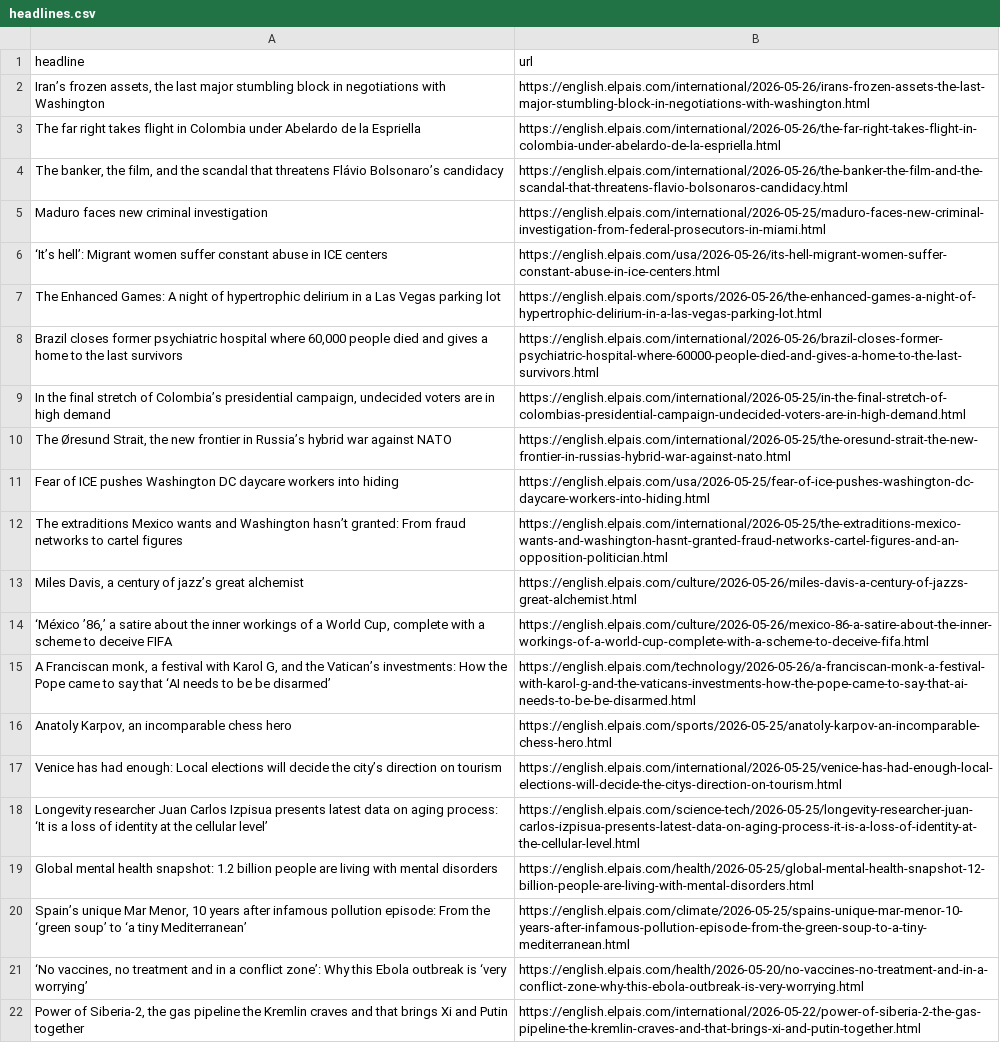
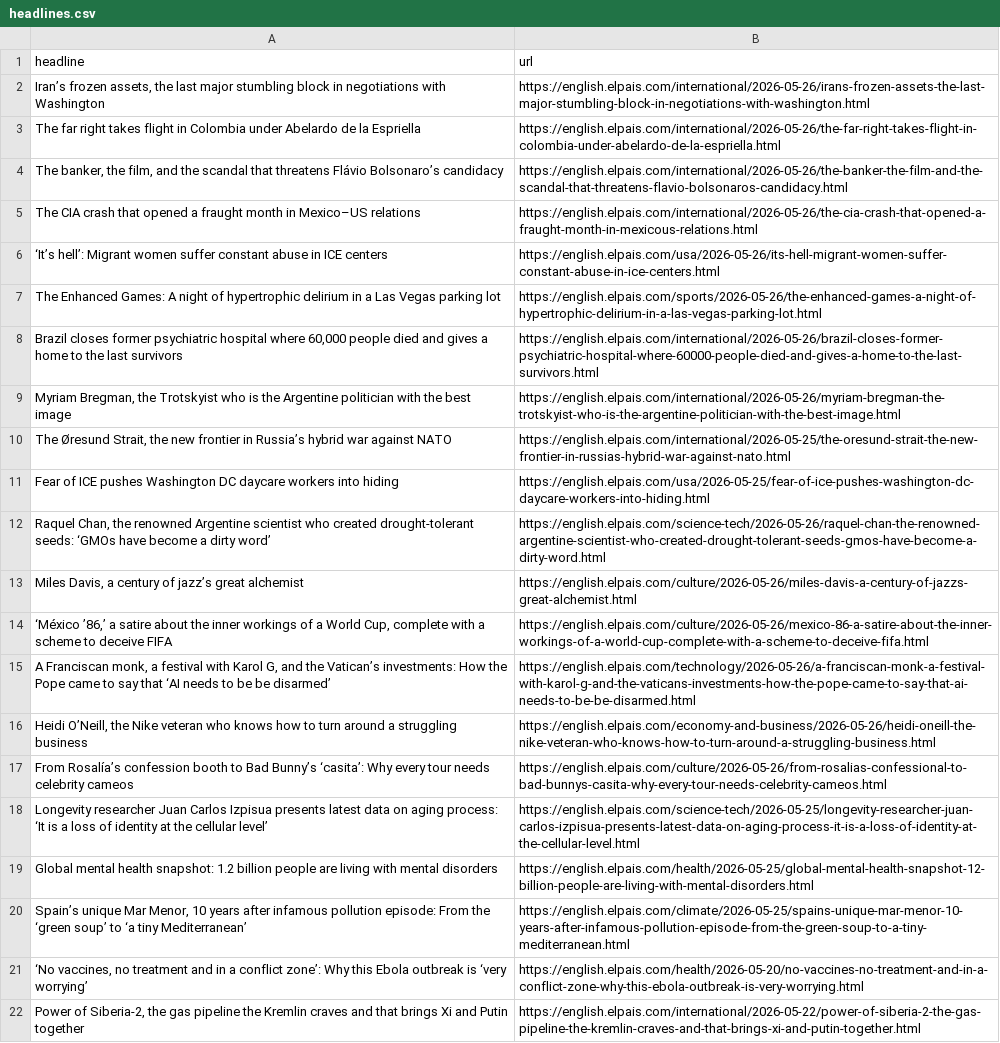
Before and after one commit to JSorrell99/el-pais-autoscraper, a CSV file: headlines.csv, drawn as a sheet; only a part is shown; removed rows and columns are numbered as before the commit, all else as after; the diff names each change by its address in the sheet, - before the commit and + after, or states it on an @@ line.

```diff
--- a/headlines.csv
+++ b/headlines.csv
-row 5: Maduro faces new criminal investigation | https://english.elpais.com/international/2026-05-25/maduro-faces-new-criminal-investigation-from-federal-prosecutors-in-miami.html
+row 5: The CIA crash that opened a fraught month in Mexico–US relations | https://english.elpais.com/international/2026-05-26/the-cia-crash-that-opened-a-fraught-month-in-mexicous-relations.html
-row 9: In the final stretch of Colombia’s presidential campaign, undecided voters are in high demand | https://english.elpais.com/international/2026-05-25/in-the-final-stretch-of-colombias-presidential-campaign-undecided-voters-are-in-high-demand.html
+row 9: Myriam Bregman, the Trotskyist who is the Argentine politician with the best image | https://english.elpais.com/international/2026-05-26/myriam-bregman-the-trotskyist-who-is-the-argentine-politician-with-the-best-image.html
-row 12: The extraditions Mexico wants and Washington hasn’t granted: From fraud networks to cartel figures | https://english.elpais.com/international/2026-05-25/the-extraditions-mexico-wants-and-washington-hasnt-granted-fraud-networks-cartel-figures-and-an-opposition-politician.html
+row 12: Raquel Chan, the renowned Argentine scientist who created drought-tolerant seeds: ‘GMOs have become a dirty word’ | https://english.elpais.com/science-tech/2026-05-26/raquel-chan-the-renowned-argentine-scientist-who-created-drought-tolerant-seeds-gmos-have-become-a-dirty-word.html
-row 16: Anatoly Karpov, an incomparable chess hero | https://english.elpais.com/sports/2026-05-25/anatoly-karpov-an-incomparable-chess-hero.html
-row 17: Venice has had enough: Local elections will decide the city’s direction on tourism | https://english.elpais.com/international/2026-05-25/venice-has-had-enough-local-elections-will-decide-the-citys-direction-on-tourism.html
+row 16: Heidi O’Neill, the Nike veteran who knows how to turn around a struggling business | https://english.elpais.com/economy-and-business/2026-05-26/heidi-oneill-the-nike-veteran-who-knows-how-to-turn-around-a-struggling-business.html
+row 17: From Rosalía’s confession booth to Bad Bunny’s ‘casita’: Why every tour needs celebrity cameos | https://english.elpais.com/culture/2026-05-26/from-rosalias-confessional-to-bad-bunnys-casita-why-every-tour-needs-celebrity-cameos.html
```
